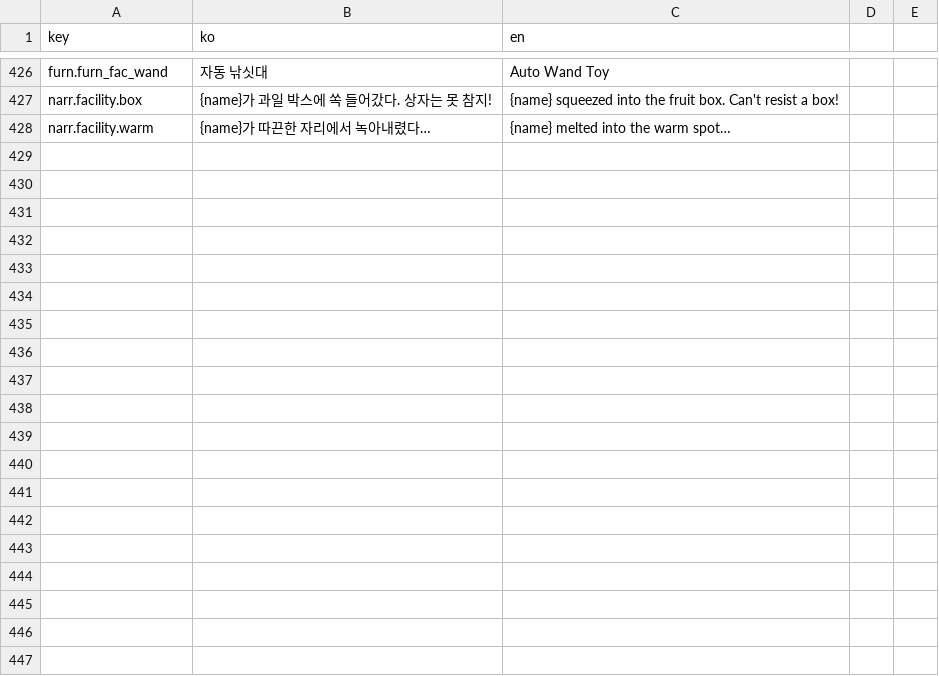
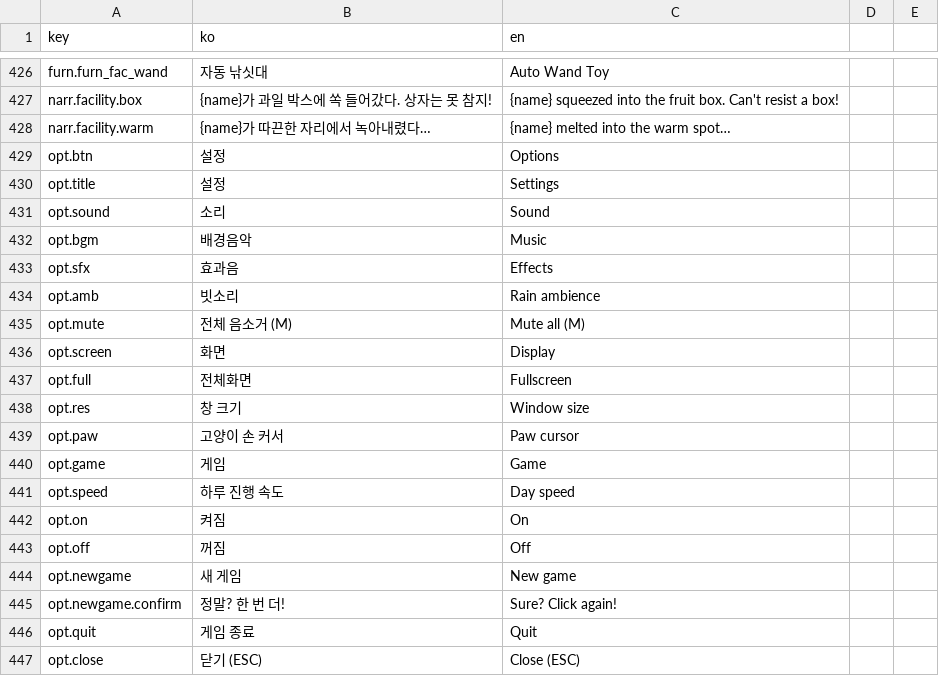
Before and after one commit to EssentialHwan/EssentialHwan, a CSV file: 여기까페냐옹/UnityProject/Assets/Localization/strings.csv, drawn as a sheet; only a part is shown, gaps mark what is left out; the diff names each change by its address in the sheet, - before the commit and + after, or states it on an @@ line.

```diff
--- a/여기까페냐옹/UnityProject/Assets/Localization/strings.csv
+++ b/여기까페냐옹/UnityProject/Assets/Localization/strings.csv
+row 429: opt.btn | 설정 | Options
+row 430: opt.title | 설정 | Settings
+row 431: opt.sound | 소리 | Sound
+row 432: opt.bgm | 배경음악 | Music
+row 433: opt.sfx | 효과음 | Effects
+row 434: opt.amb | 빗소리 | Rain ambience
+row 435: opt.mute | 전체 음소거 (M) | Mute all (M)
+row 436: opt.screen | 화면 | Display
+row 437: opt.full | 전체화면 | Fullscreen
+row 438: opt.res | 창 크기 | Window size
+row 439: opt.paw | 고양이 손 커서 | Paw cursor
+row 440: opt.game | 게임 | Game
+row 441: opt.speed | 하루 진행 속도 | Day speed
+row 442: opt.on | 켜짐 | On
+row 443: opt.off | 꺼짐 | Off
+row 444: opt.newgame | 새 게임 | New game
+row 445: opt.newgame.confirm | 정말? 한 번 더! | Sure? Click again!
+row 446: opt.quit | 게임 종료 | Quit
+row 447: opt.close | 닫기 (ESC) | Close (ESC)
```
Also changed, not shown: 여기까페냐옹/UnityProject/Assets/Resources/strings.csv, 7 other files.
